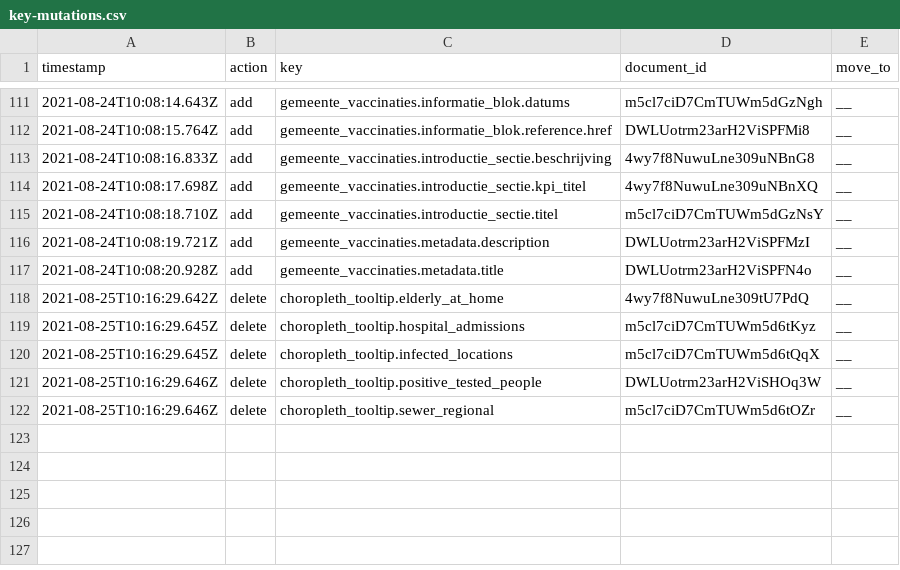
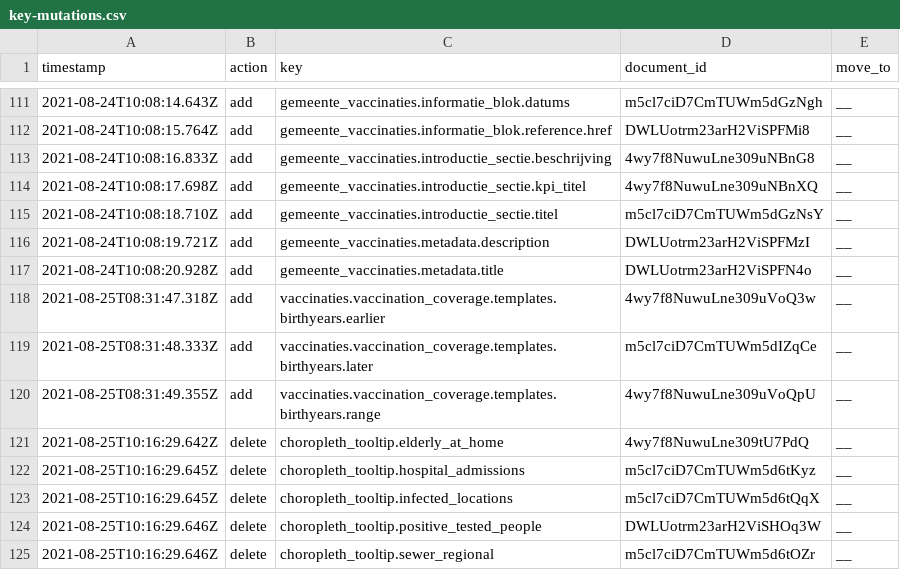
Before and after one commit to jorrikklijnsma/nl-covid19-data-dashboard, a CSV file: packages/cms/src/lokalize/key-mutations.csv, drawn as a sheet; only a part is shown, gaps mark what is left out; the diff names each change by its address in the sheet, - before the commit and + after, or states it on an @@ line.

Commit message:
Update vaccine coverage over time and schema change (#3389)
* Change schema and add mock data

* Add birthyears

* Fix mock data partially vaccinated

```diff
--- a/packages/cms/src/lokalize/key-mutations.csv
+++ b/packages/cms/src/lokalize/key-mutations.csv
+row 118: 2021-08-25T08:31:47.318Z | add | vaccinaties.vaccination_coverage.templates.birthyears.earlier | 4wy7f8NuwuLne309uVoQ3w | __
+row 119: 2021-08-25T08:31:48.333Z | add | vaccinaties.vaccination_coverage.templates.birthyears.later | m5cl7ciD7CmTUWm5dIZqCe | __
+row 120: 2021-08-25T08:31:49.355Z | add | vaccinaties.vaccination_coverage.templates.birthyears.range | 4wy7f8NuwuLne309uVoQpU | __
```
Also changed, not shown: 8 other files.
